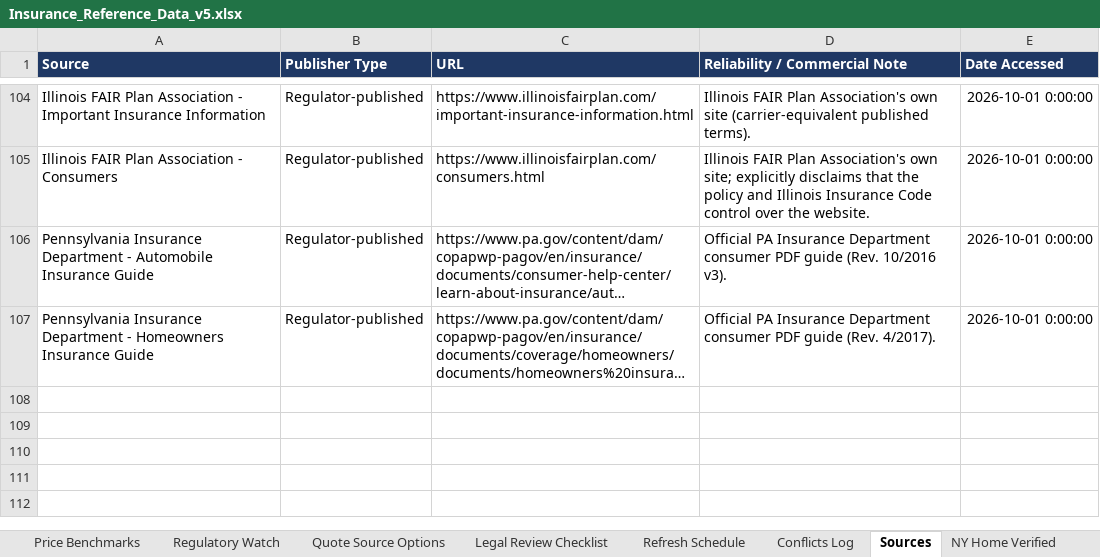
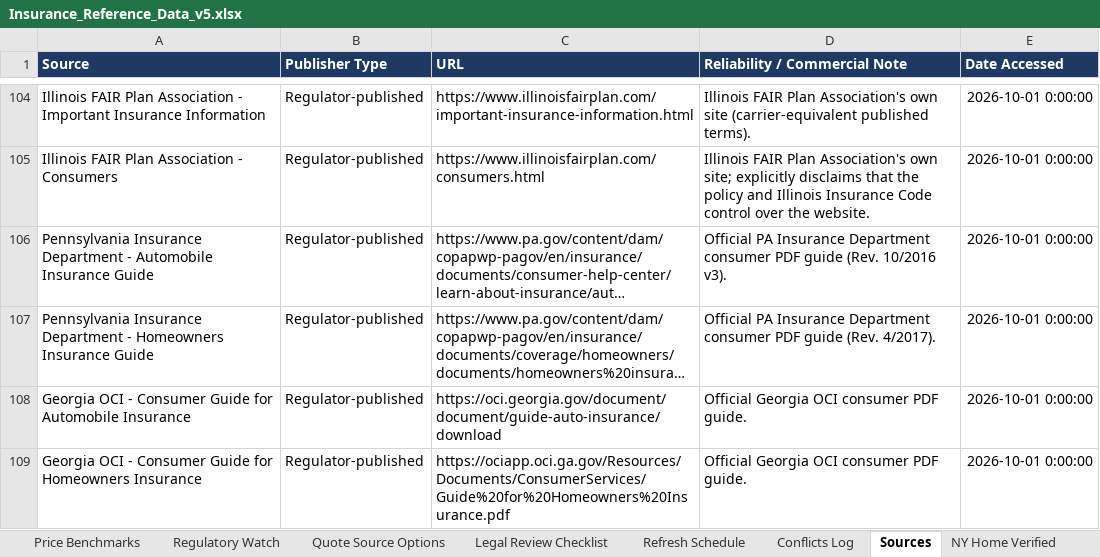
Before and after one commit to sriramshravanthi/insurance-site, an Excel workbook: DATA/Insurance_Reference_Data_v5.xlsx, sheet Sources, drawn as a sheet; only a part is shown, gaps mark what is left out; long unchanged cells end in …; values as stored, in another font and other column widths than the file's, no borders; the diff names each change by its address in the sheet, - before the commit and + after, or states it on an @@ line.

```diff
--- a/DATA/Insurance_Reference_Data_v5.xlsx (sheet Sources)
+++ b/DATA/Insurance_Reference_Data_v5.xlsx (sheet Sources)
+row 108: Georgia OCI - Consumer Guide for Automobile Insurance | Regulator-published | https://oci.georgia.gov/document/document/guide-auto-insurance/download | Official Georgia OCI consumer PDF guide. | 2026-10-01 0:00:00
+row 109: Georgia OCI - Consumer Guide for Homeowners Insurance | Regulator-published | https://ociapp.oci.ga.gov/Resources/Documents/ConsumerServices/Guide%20for%20Homeowners%20Insurance.pdf | Official Georgia OCI consumer PDF guide. | 2026-10-01 0:00:00
```
Also changed, not shown: sheet README, sheet State Min Limits, other sheet tabs, 3 other files.
